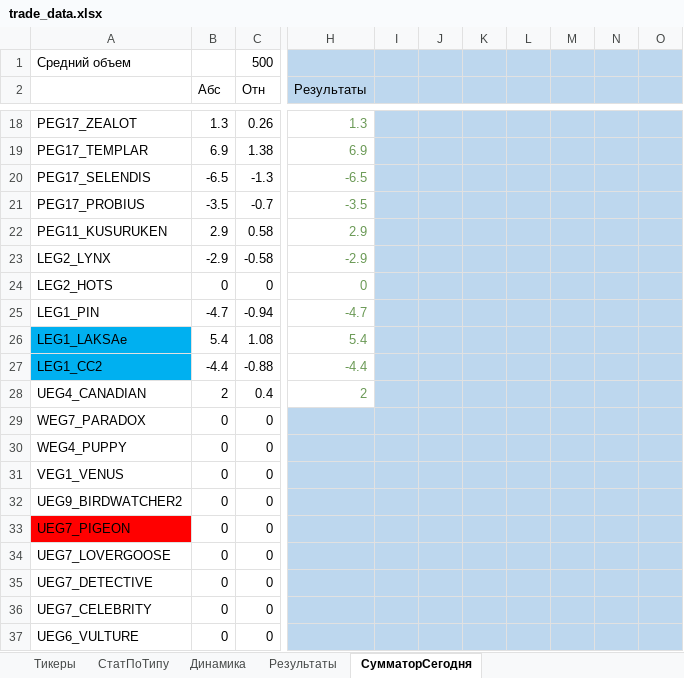
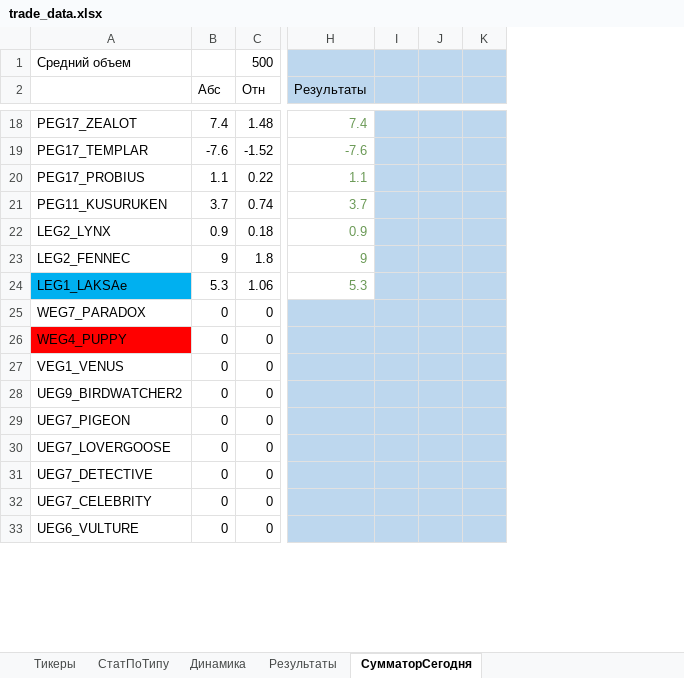
Before and after one commit to Anubis1Good/RichLaughter3, an Excel workbook: __docs/trade_data.xlsx, sheet СумматорСегодня, drawn as a sheet; only a part is shown, gaps mark what is left out; values as stored, in another font and other column widths than the file's, no borders; conditional formats not drawn; removed rows and columns are numbered as before the commit, all else as after; rows hold the shown columns only; the diff covers the shown part only; the diff names each change by its address in the sheet, - before the commit and + after, or states it on an @@ line.

```diff
--- a/__docs/trade_data.xlsx (sheet СумматорСегодня)
+++ b/__docs/trade_data.xlsx (sheet СумматорСегодня)
-column I, empty
-column J, empty
-column K, empty
-column L, empty
-column M, empty
-column N, empty
-column O, empty
+column I, empty
+column J, empty
+column K, empty
-B18 (Абс): 1.3
+B18 (Абс): 7.4
-C18 (Отн): 0.26
+C18 (Отн): 1.48
-H18 (Результаты): 1.3
+H18 (Результаты): 7.4
-B19 (Абс): 6.9
+B19 (Абс): -7.6
-C19 (Отн): 1.38
+C19 (Отн): -1.52
-H19 (Результаты): 6.9
+H19 (Результаты): -7.6
-row 20: PEG17_SELENDIS | -6.5 | -1.3 | -6.5
-B20 (Абс): -3.5
+B20 (Абс): 1.1
-C20 (Отн): -0.7
+C20 (Отн): 0.22
-H20 (Результаты): -3.5
+H20 (Результаты): 1.1
-B21 (Абс): 2.9
+B21 (Абс): 3.7
-C21 (Отн): 0.58
+C21 (Отн): 0.74
-H21 (Результаты): 2.9
+H21 (Результаты): 3.7
-B22 (Абс): -2.9
+B22 (Абс): 0.9
-C22 (Отн): -0.58
+C22 (Отн): 0.18
-H22 (Результаты): -2.9
+H22 (Результаты): 0.9
-row 24: LEG2_HOTS | 0 | 0 | 0
-row 25: LEG1_PIN | -4.7 | -0.94 | -4.7
+row 23: LEG2_FENNEC | 9 | 1.8 | 9
-B24 (Абс): 5.4
+B24 (Абс): 5.3
-C24 (Отн): 1.08
+C24 (Отн): 1.06
-H24 (Результаты): 5.4
+H24 (Результаты): 5.3
-row 27: LEG1_CC2 | -4.4 | -0.88 | -4.4
-row 28: UEG4_CANADIAN | 2 | 0.4 | 2
-A26 fill: none
+A26 fill: #FF0000
-A29 fill: #FF0000
+A29 fill: none
```
Also changed, not shown: 7 added rows, 3 removed rows, 1 added column, 60 edited cells and cell formats elsewhere in this sheet, sheet Результаты, sheet СтатПоТипу, sheet Динамика, formulas that keep their value, charts or pictures, __docs/RoadMap.xlsx, 13 other files.
